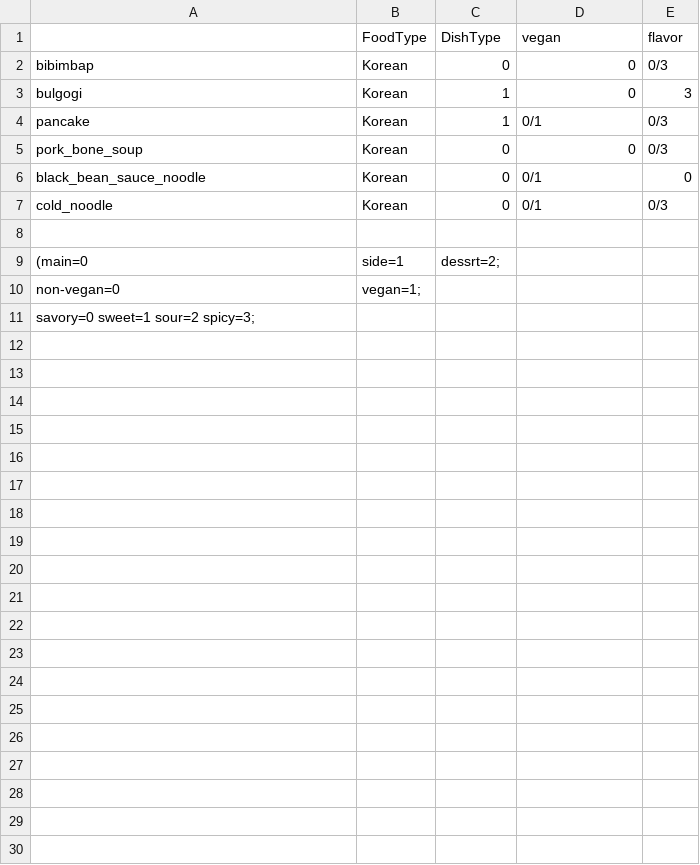
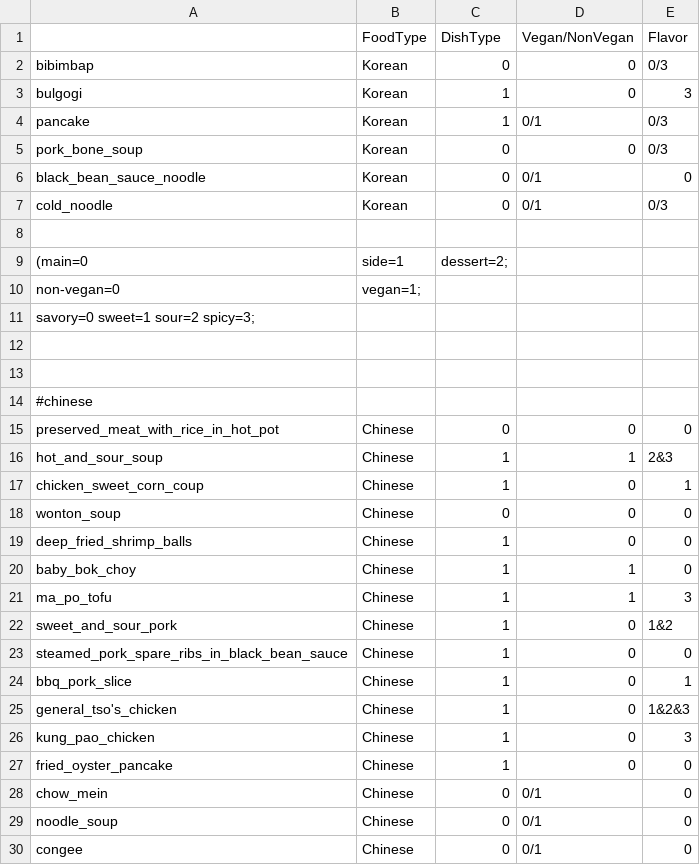
Before and after one commit to kaz123456789/Food-Recommender, a CSV file: data.csv, drawn as a sheet.

Commit message:
Update data.csv

```diff
--- a/data.csv
+++ b/data.csv
@@ -1,2 +1,2 @@
-,FoodType,DishType,vegan,flavor
+,FoodType,DishType,Vegan/NonVegan,Flavor
 bibimbap,Korean,0,0,0/3
@@ -8,4 +8,23 @@ cold_noodle,Korean,0,0/1,0/3
 
-(main=0, side=1, dessrt=2;
+(main=0, side=1, dessert=2;
 non-vegan=0, vegan=1;
 savory=0 sweet=1 sour=2 spicy=3;
+
+
+#chinese
+preserved_meat_with_rice_in_hot_pot,Chinese,0,0,0
+hot_and_sour_soup,Chinese,1,1,2&3
+chicken_sweet_corn_coup,Chinese,1,0,1
+wonton_soup,Chinese,0,0,0
+deep_fried_shrimp_balls,Chinese,1,0,0
+baby_bok_choy,Chinese,1,1,0
+ma_po_tofu,Chinese,1,1,3
+sweet_and_sour_pork,Chinese,1,0,1&2
+steamed_pork_spare_ribs_in_black_bean_sauce,Chinese,1,0,0
+bbq_pork_slice,Chinese,1,0,1
+general_tso's_chicken,Chinese,1,0,1&2&3
+kung_pao_chicken,Chinese,1,0,3
+fried_oyster_pancake,Chinese,1,0,0
+chow_mein,Chinese,0,0/1,0
+noodle_soup,Chinese,0,0/1,0
+congee,Chinese,0,0/1,0
```
